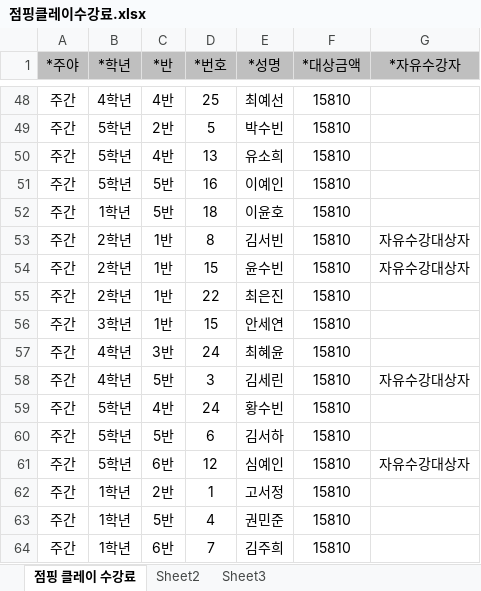
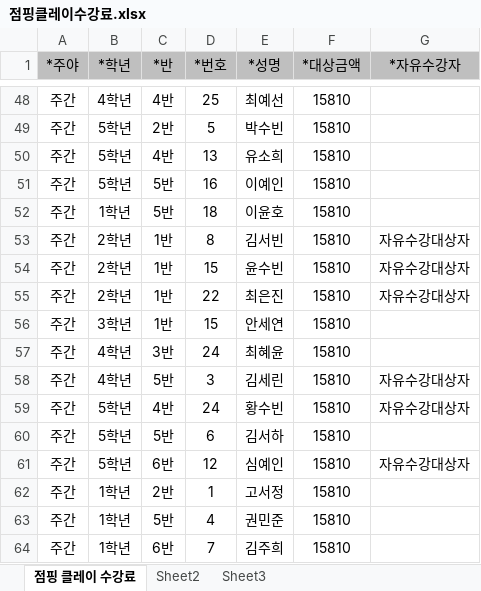
Before and after one commit to supos7/afterSchClass, an Excel workbook: 2016년 수강료 계산 6월/점핑클레이수강료.xlsx, sheet 점핑 클레이 수강료, drawn as a sheet; only a part is shown, gaps mark what is left out; values as stored, in another font and other column widths than the file's, no borders; the diff names each change by its address in the sheet, - before the commit and + after, or states it on an @@ line.

```diff
--- a/2016년 수강료 계산 6월/점핑클레이수강료.xlsx (sheet 점핑 클레이 수강료)
+++ b/2016년 수강료 계산 6월/점핑클레이수강료.xlsx (sheet 점핑 클레이 수강료)
-G55 (*자유수강자): (empty)
+G55 (*자유수강자): 자유수강대상자
-G59 (*자유수강자): (empty)
+G59 (*자유수강자): 자유수강대상자
```
Also changed, not shown: 2016년 수강료 계산 6월/미술수강료.xlsx, 2016년 수강료 계산 6월/방송댄스수강료.xlsx, 21 other files.
